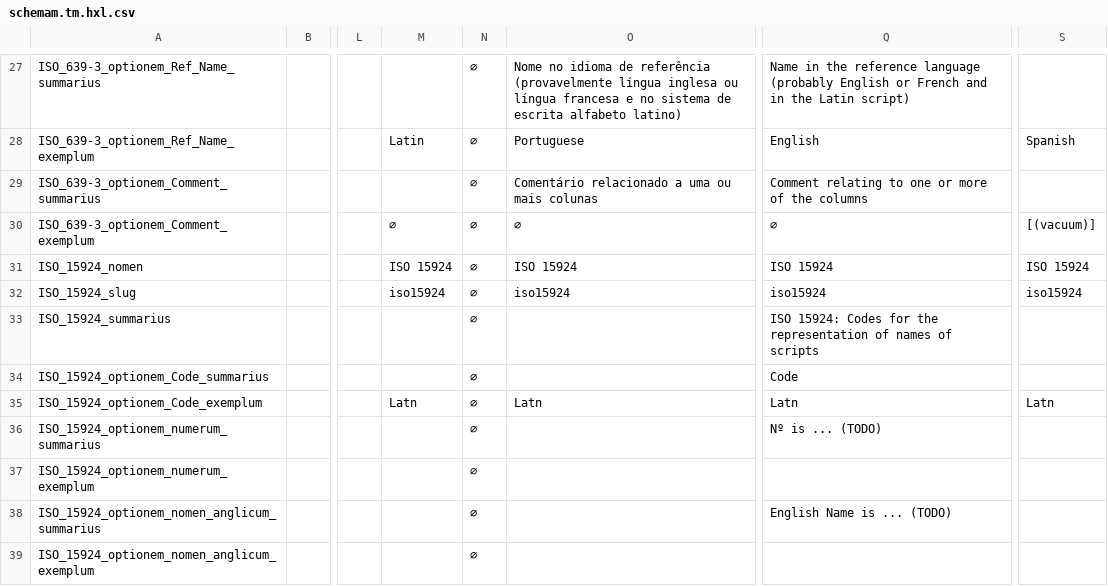
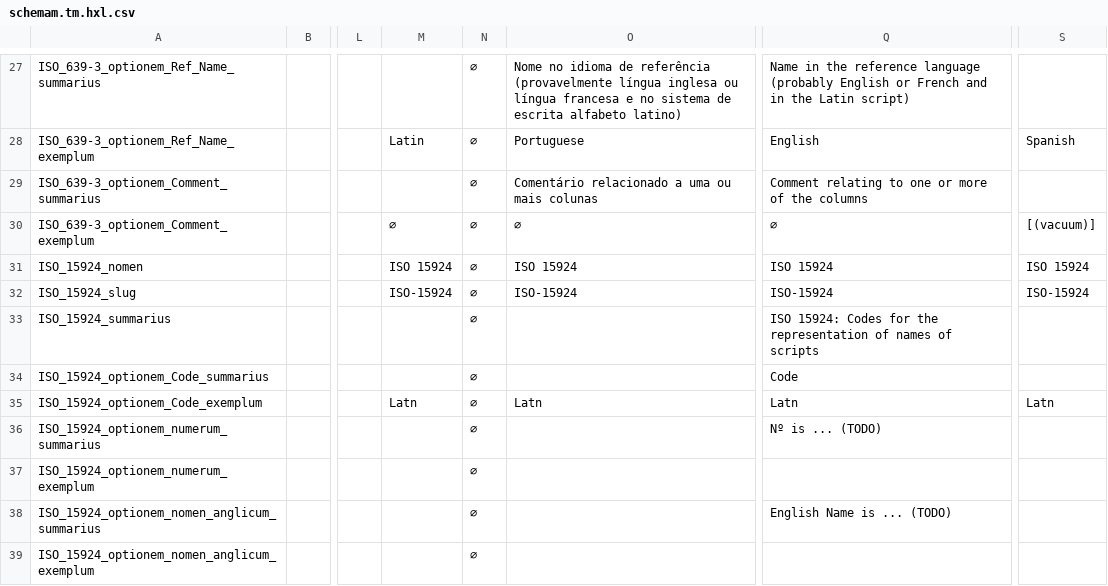
Before and after one commit to HXL-CPLP/Auxilium-Humanitarium-API, a CSV file: _data/tm/schemam.tm.hxl.csv, drawn as a sheet; only a part is shown, gaps mark what is left out; the diff names each change by its address in the sheet, - before the commit and + after, or states it on an @@ line.

```diff
--- a/_data/tm/schemam.tm.hxl.csv
+++ b/_data/tm/schemam.tm.hxl.csv
-M32: iso15924
+M32: ISO-15924
-O32: iso15924
+O32: ISO-15924
-Q32: iso15924
+Q32: ISO-15924
-S32: iso15924
+S32: ISO-15924
```
Also changed, not shown: _data/tm/commune.tm.hxl.csv, 3 other files.
